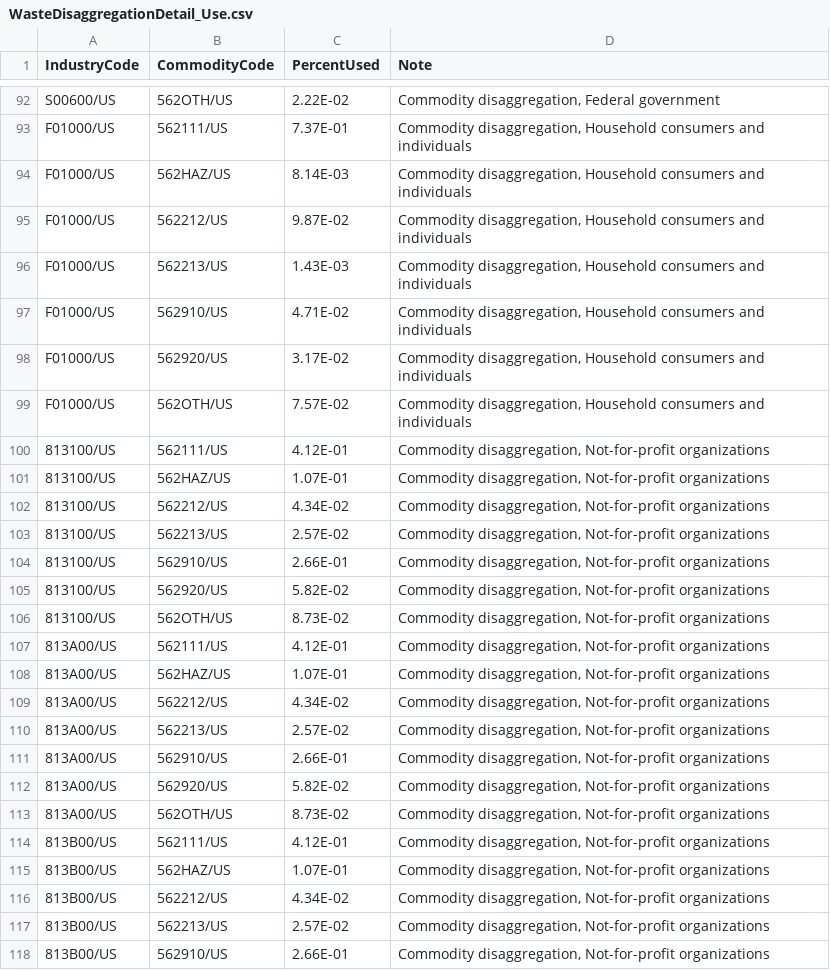
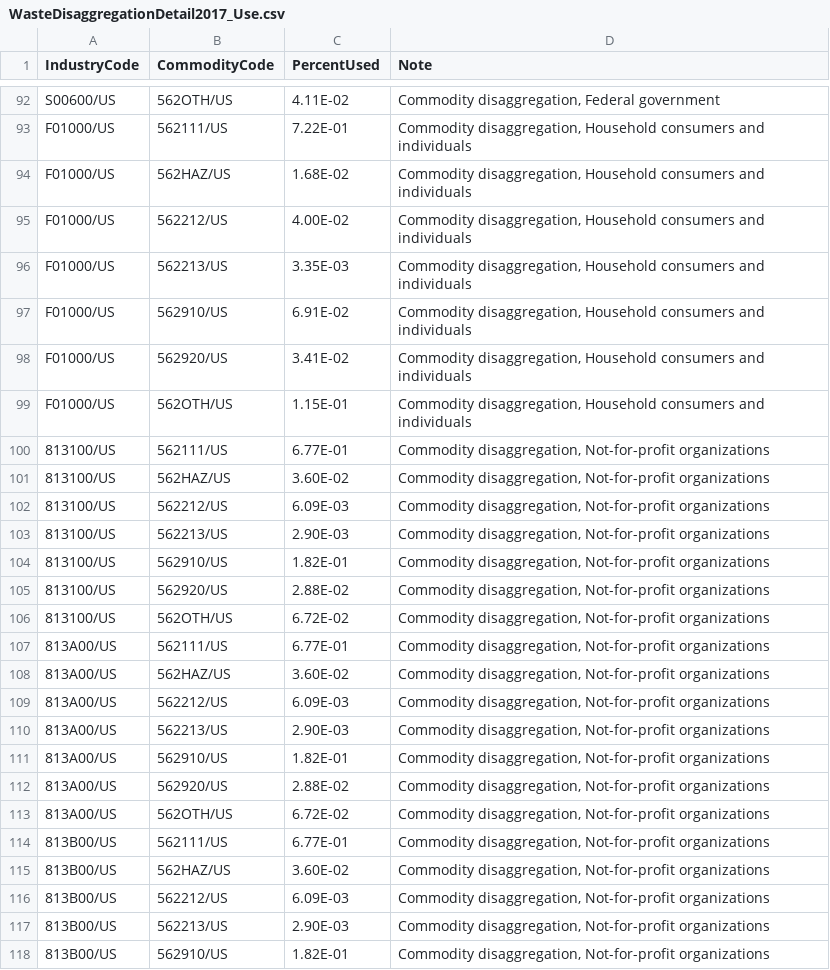
Before and after one commit to USEPA/useeior, a CSV file: inst/extdata/disaggspecs/WasteDisaggregationDetail2017_Use.csv (was inst/extdata/disaggspecs/WasteDisaggregationDetail_Use.csv), drawn as a sheet; only a part is shown, gaps mark what is left out; the diff covers the shown part only; the diff names each change by its address in the sheet, - before the commit and + after, or states it on an @@ line.

```diff
--- a/inst/extdata/disaggspecs/WasteDisaggregationDetail_Use.csv
+++ b/inst/extdata/disaggspecs/WasteDisaggregationDetail2017_Use.csv
-C92 (PercentUsed): 2.22E-02
+C92 (PercentUsed): 4.11E-02
-C93 (PercentUsed): 7.37E-01
+C93 (PercentUsed): 7.22E-01
-C94 (PercentUsed): 8.14E-03
+C94 (PercentUsed): 1.68E-02
-C95 (PercentUsed): 9.87E-02
+C95 (PercentUsed): 4.00E-02
-C96 (PercentUsed): 1.43E-03
+C96 (PercentUsed): 3.35E-03
-C97 (PercentUsed): 4.71E-02
+C97 (PercentUsed): 6.91E-02
-C98 (PercentUsed): 3.17E-02
+C98 (PercentUsed): 3.41E-02
-C99 (PercentUsed): 7.57E-02
+C99 (PercentUsed): 1.15E-01
-C100 (PercentUsed): 4.12E-01
+C100 (PercentUsed): 6.77E-01
-C101 (PercentUsed): 1.07E-01
+C101 (PercentUsed): 3.60E-02
-C102 (PercentUsed): 4.34E-02
+C102 (PercentUsed): 6.09E-03
-C103 (PercentUsed): 2.57E-02
+C103 (PercentUsed): 2.90E-03
-C104 (PercentUsed): 2.66E-01
+C104 (PercentUsed): 1.82E-01
-C105 (PercentUsed): 5.82E-02
+C105 (PercentUsed): 2.88E-02
-C106 (PercentUsed): 8.73E-02
+C106 (PercentUsed): 6.72E-02
-C107 (PercentUsed): 4.12E-01
+C107 (PercentUsed): 6.77E-01
-C108 (PercentUsed): 1.07E-01
+C108 (PercentUsed): 3.60E-02
-C109 (PercentUsed): 4.34E-02
+C109 (PercentUsed): 6.09E-03
-C110 (PercentUsed): 2.57E-02
+C110 (PercentUsed): 2.90E-03
-C111 (PercentUsed): 2.66E-01
+C111 (PercentUsed): 1.82E-01
-C112 (PercentUsed): 5.82E-02
+C112 (PercentUsed): 2.88E-02
-C113 (PercentUsed): 8.73E-02
+C113 (PercentUsed): 6.72E-02
-C114 (PercentUsed): 4.12E-01
+C114 (PercentUsed): 6.77E-01
-C115 (PercentUsed): 1.07E-01
+C115 (PercentUsed): 3.60E-02
-C116 (PercentUsed): 4.34E-02
+C116 (PercentUsed): 6.09E-03
-C117 (PercentUsed): 2.57E-02
+C117 (PercentUsed): 2.90E-03
-C118 (PercentUsed): 2.66E-01
+C118 (PercentUsed): 1.82E-01
```
Also changed, not shown: 106 edited cells elsewhere in this file, 3 other files.
